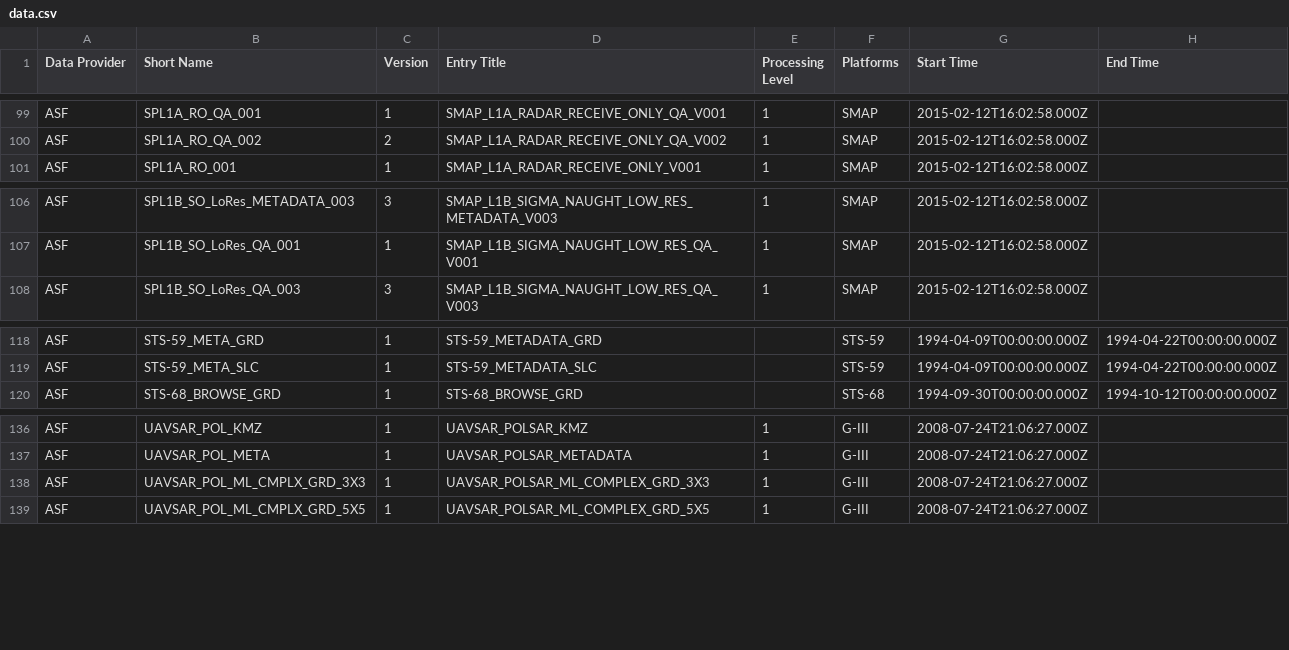
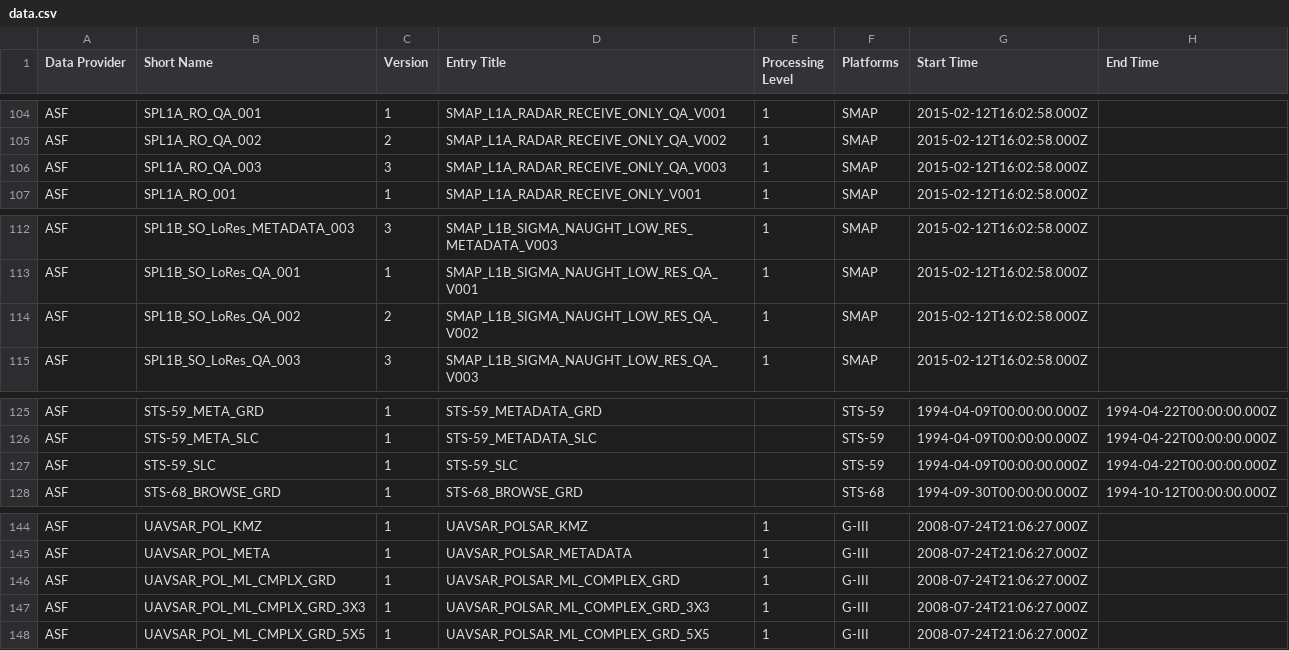
Before and after one commit to data-engineering-workshop/github-automation, a CSV file: data.csv, drawn as a sheet; only a part is shown, gaps mark what is left out; the diff covers the shown part only.

```diff
--- a/data.csv
+++ b/data.csv
@@ -100,2 +105,3 @@ ASF,SPL1A_RO_QA_001,1,SMAP_L1A_RADAR_RECEIVE_ONLY_QA_V001,1,SMAP,2015-02-12T16:0
 ASF,SPL1A_RO_QA_002,2,SMAP_L1A_RADAR_RECEIVE_ONLY_QA_V002,1,SMAP,2015-02-12T16:02:58.000Z,
+ASF,SPL1A_RO_QA_003,3,SMAP_L1A_RADAR_RECEIVE_ONLY_QA_V003,1,SMAP,2015-02-12T16:02:58.000Z,
 ASF,SPL1A_RO_001,1,SMAP_L1A_RADAR_RECEIVE_ONLY_V001,1,SMAP,2015-02-12T16:02:58.000Z,
@@ -107,2 +113,3 @@ ASF,SPL1B_SO_LoRes_METADATA_003,3,SMAP_L1B_SIGMA_NAUGHT_LOW_RES_METADATA_V003,1,
 ASF,SPL1B_SO_LoRes_QA_001,1,SMAP_L1B_SIGMA_NAUGHT_LOW_RES_QA_V001,1,SMAP,2015-02-12T16:02:58.000Z,
+ASF,SPL1B_SO_LoRes_QA_002,2,SMAP_L1B_SIGMA_NAUGHT_LOW_RES_QA_V002,1,SMAP,2015-02-12T16:02:58.000Z,
 ASF,SPL1B_SO_LoRes_QA_003,3,SMAP_L1B_SIGMA_NAUGHT_LOW_RES_QA_V003,1,SMAP,2015-02-12T16:02:58.000Z,
@@ -119,2 +126,3 @@ ASF,STS-59_META_GRD,1,STS-59_METADATA_GRD,,STS-59,1994-04-09T00:00:00.000Z,1994-
 ASF,STS-59_META_SLC,1,STS-59_METADATA_SLC,,STS-59,1994-04-09T00:00:00.000Z,1994-04-22T00:00:00.000Z
+ASF,STS-59_SLC,1,STS-59_SLC,,STS-59,1994-04-09T00:00:00.000Z,1994-04-22T00:00:00.000Z
 ASF,STS-68_BROWSE_GRD,1,STS-68_BROWSE_GRD,,STS-68,1994-09-30T00:00:00.000Z,1994-10-12T00:00:00.000Z
@@ -137,2 +145,3 @@ ASF,UAVSAR_POL_KMZ,1,UAVSAR_POLSAR_KMZ,1,G-III,2008-07-24T21:06:27.000Z,
 ASF,UAVSAR_POL_META,1,UAVSAR_POLSAR_METADATA,1,G-III,2008-07-24T21:06:27.000Z,
+ASF,UAVSAR_POL_ML_CMPLX_GRD,1,UAVSAR_POLSAR_ML_COMPLEX_GRD,1,G-III,2008-07-24T21:06:27.000Z,
 ASF,UAVSAR_POL_ML_CMPLX_GRD_3X3,1,UAVSAR_POLSAR_ML_COMPLEX_GRD_3X3,1,G-III,2008-07-24T21:06:27.000Z,
```
Also changed, not shown: 5 added rows elsewhere in this file.
